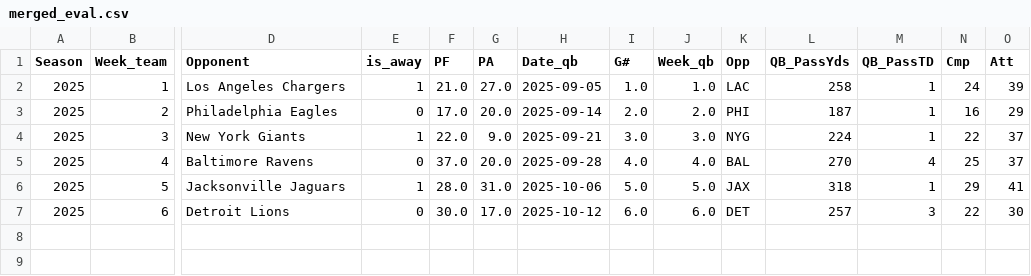
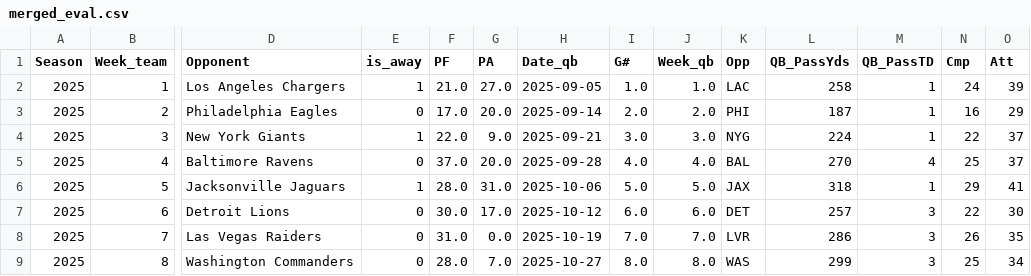
Before and after one commit to archangebassa/prizepicks-correlation-ml, a CSV file: data/cache/merged_eval.csv, drawn as a sheet; only a part is shown, gaps mark what is left out; rows hold the shown columns only; the diff names each change by its address in the sheet, - before the commit and + after, or states it on an @@ line.

```diff
--- a/data/cache/merged_eval.csv
+++ b/data/cache/merged_eval.csv
+row 8: 2025 | 7 | Las Vegas Raiders | 0 | 31.0 | 0.0 | 2025-10-19 | 7.0 | 7.0 | LVR | 286 | 3 | 26 | 35
+row 9: 2025 | 8 | Washington Commanders | 0 | 28.0 | 7.0 | 2025-10-27 | 8.0 | 8.0 | WAS | 299 | 3 | 25 | 34
```
Also changed, not shown: data/cache/nfl_kc_2025_team.csv, data/cache/nfl_kc_mahomes_2025.csv, 2 other files.
